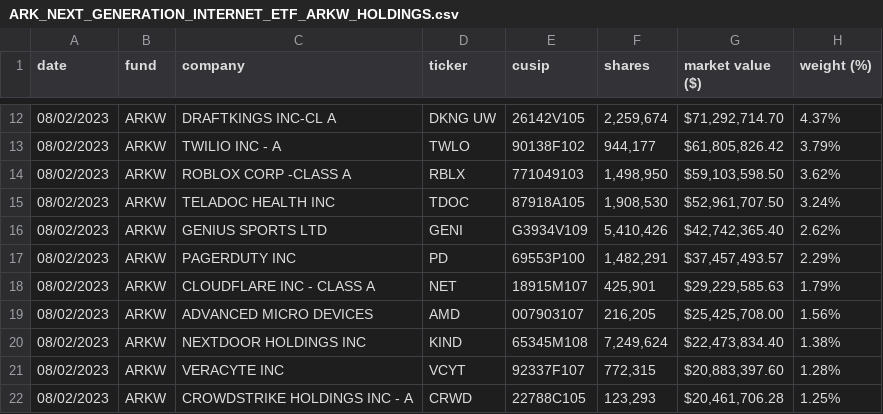
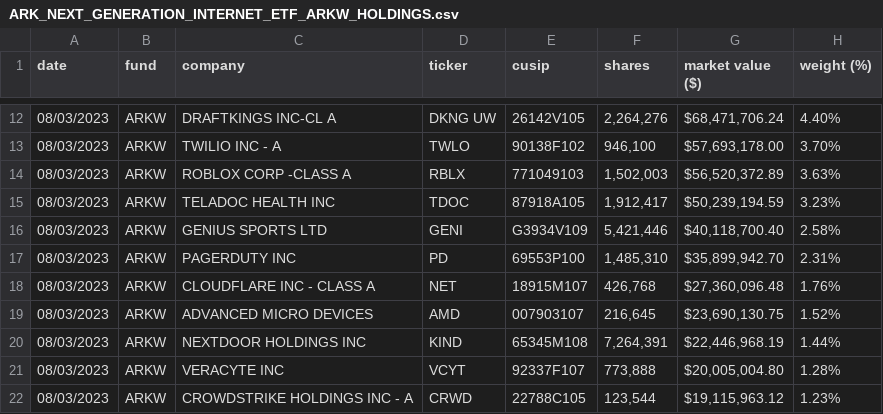
Before and after one commit to rjodriscoll/arkkauto, a CSV file: arka/holdings/ARK_NEXT_GENERATION_INTERNET_ETF_ARKW_HOLDINGS.csv, drawn as a sheet; only a part is shown, gaps mark what is left out; the diff covers the shown part only.

```diff
--- a/arka/holdings/ARK_NEXT_GENERATION_INTERNET_ETF_ARKW_HOLDINGS.csv
+++ b/arka/holdings/ARK_NEXT_GENERATION_INTERNET_ETF_ARKW_HOLDINGS.csv
@@ -12,11 +12,11 @@ date,fund,company,ticker,cusip,shares,market  value  ($),weight  (%)
-08/02/2023,ARKW,DRAFTKINGS  INC-CL  A,DKNG  UW,26142V105,"2,259,674","$71,292,714.70",4.37%
-08/02/2023,ARKW,TWILIO  INC  -  A,TWLO,90138F102,"944,177","$61,805,826.42",3.79%
-08/02/2023,ARKW,ROBLOX  CORP  -CLASS  A,RBLX,771049103,"1,498,950","$59,103,598.50",3.62%
-08/02/2023,ARKW,TELADOC  HEALTH  INC,TDOC,87918A105,"1,908,530","$52,961,707.50",3.24%
-08/02/2023,ARKW,GENIUS  SPORTS  LTD,GENI,G3934V109,"5,410,426","$42,742,365.40",2.62%
-08/02/2023,ARKW,PAGERDUTY  INC,PD,69553P100,"1,482,291","$37,457,493.57",2.29%
-08/02/2023,ARKW,CLOUDFLARE  INC  -  CLASS  A,NET,18915M107,"425,901","$29,229,585.63",1.79%
-08/02/2023,ARKW,ADVANCED  MICRO  DEVICES,AMD,007903107,"216,205","$25,425,708.00",1.56%
-08/02/2023,ARKW,NEXTDOOR  HOLDINGS  INC,KIND,65345M108,"7,249,624","$22,473,834.40",1.38%
-08/02/2023,ARKW,VERACYTE  INC,VCYT,92337F107,"772,315","$20,883,397.60",1.28%
-08/02/2023,ARKW,CROWDSTRIKE  HOLDINGS  INC  -  A,CRWD,22788C105,"123,293","$20,461,706.28",1.25%
+08/03/2023,ARKW,"DRAFTKINGS INC-CL A","DKNG UW",26142V105,"2,264,276","$68,471,706.24",4.40%
+08/03/2023,ARKW,"TWILIO INC - A",TWLO,90138F102,"946,100","$57,693,178.00",3.70%
+08/03/2023,ARKW,"ROBLOX CORP -CLASS A",RBLX,771049103,"1,502,003","$56,520,372.89",3.63%
+08/03/2023,ARKW,"TELADOC HEALTH INC",TDOC,87918A105,"1,912,417","$50,239,194.59",3.23%
+08/03/2023,ARKW,"GENIUS SPORTS LTD",GENI,G3934V109,"5,421,446","$40,118,700.40",2.58%
+08/03/2023,ARKW,"PAGERDUTY INC",PD,69553P100,"1,485,310","$35,899,942.70",2.31%
+08/03/2023,ARKW,"CLOUDFLARE INC - CLASS A",NET,18915M107,"426,768","$27,360,096.48",1.76%
+08/03/2023,ARKW,"ADVANCED MICRO DEVICES",AMD,007903107,"216,645","$23,690,130.75",1.52%
+08/03/2023,ARKW,"NEXTDOOR HOLDINGS INC",KIND,65345M108,"7,264,391","$22,446,968.19",1.44%
+08/03/2023,ARKW,"VERACYTE INC",VCYT,92337F107,"773,888","$20,005,004.80",1.28%
+08/03/2023,ARKW,"CROWDSTRIKE HOLDINGS INC - A",CRWD,22788C105,"123,544","$19,115,963.12",1.23%
```
Also changed, not shown: 92 edited cells elsewhere in this file, arka/holdings/ARK_AUTONOMOUS_TECH._&_ROBOTICS_ETF_ARKQ_HOLDINGS.csv, arka/holdings/ARK_FINTECH_INNOVATION_ETF_ARKF_HOLDINGS.csv, 9 other files.
